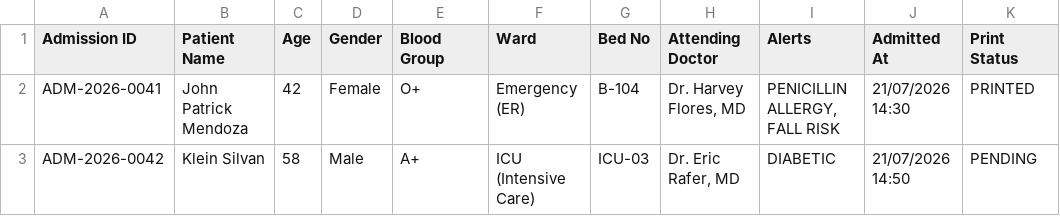
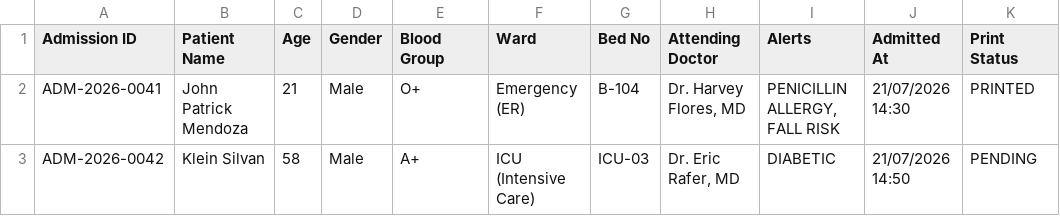
Before and after one commit to patrickkmendoza12-hue/HospitalWristBand, a CSV file: patients_database.csv, drawn as a sheet.

Commit message:
Live wristband preview date/time using Manila timezone + fix John Patrick Mendoza age/gender

```diff
--- a/patients_database.csv
+++ b/patients_database.csv
@@ -1,3 +1,3 @@
 Admission ID,Patient Name,Age,Gender,Blood Group,Ward,Bed No,Attending Doctor,Alerts,Admitted At,Print Status
-ADM-2026-0041,John Patrick Mendoza,42,Female,O+,Emergency (ER),B-104,"Dr. Harvey Flores, MD","PENICILLIN ALLERGY, FALL RISK",21/07/2026 14:30,PRINTED
+ADM-2026-0041,John Patrick Mendoza,21,Male,O+,Emergency (ER),B-104,"Dr. Harvey Flores, MD","PENICILLIN ALLERGY, FALL RISK",21/07/2026 14:30,PRINTED
 ADM-2026-0042,Klein Silvan,58,Male,A+,ICU (Intensive Care),ICU-03,"Dr. Eric Rafer, MD",DIABETIC,21/07/2026 14:50,PENDING
```
Also changed, not shown: 1 other file.
